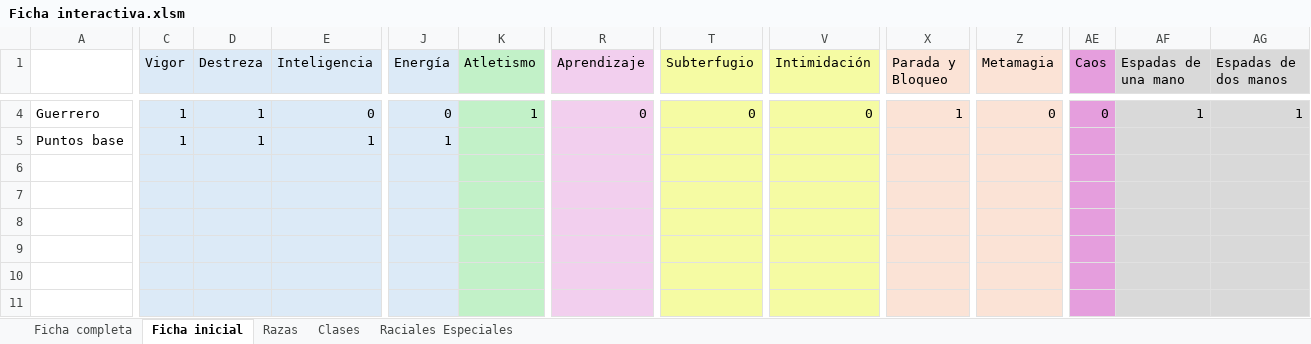
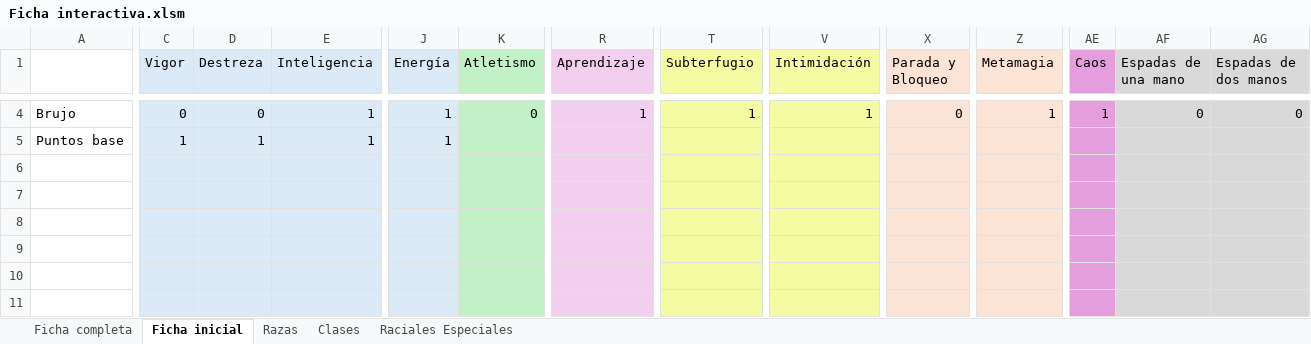
Before and after one commit to Bohwuen/WoW-RPG, an Excel workbook: Ficha interactiva.xlsm, sheet Ficha inicial, drawn as a sheet; only a part is shown, gaps mark what is left out; values as stored, in another font and other column widths than the file's, no borders; the diff covers the shown part only; the diff names each change by its address in the sheet, - before the commit and + after, or states it on an @@ line.

```diff
--- a/Ficha interactiva.xlsm (sheet Ficha inicial)
+++ b/Ficha interactiva.xlsm (sheet Ficha inicial)
-A4: Guerrero
+A4: Brujo
-C4 (Vigor): 1
+C4 (Vigor): 0
-D4 (Destreza): 1
+D4 (Destreza): 0
-E4 (Inteligencia): 0
+E4 (Inteligencia): 1
-J4 (Energía): 0
+J4 (Energía): 1
-K4 (Atletismo): 1
+K4 (Atletismo): 0
-R4 (Aprendizaje): 0
+R4 (Aprendizaje): 1
-T4 (Subterfugio): 0
+T4 (Subterfugio): 1
-V4 (Intimidación): 0
+V4 (Intimidación): 1
-X4 (Parada y Bloqueo): 1
+X4 (Parada y Bloqueo): 0
-Z4 (Metamagia): 0
+Z4 (Metamagia): 1
-AE4 (Caos): 0
+AE4 (Caos): 1
-AF4 (Espadas de una mano): 1
+AF4 (Espadas de una mano): 0
-AG4 (Espadas de dos manos): 1
+AG4 (Espadas de dos manos): 0
```
Also changed, not shown: 96 edited cells elsewhere in this sheet, sheet Ficha completa, hidden cells.
